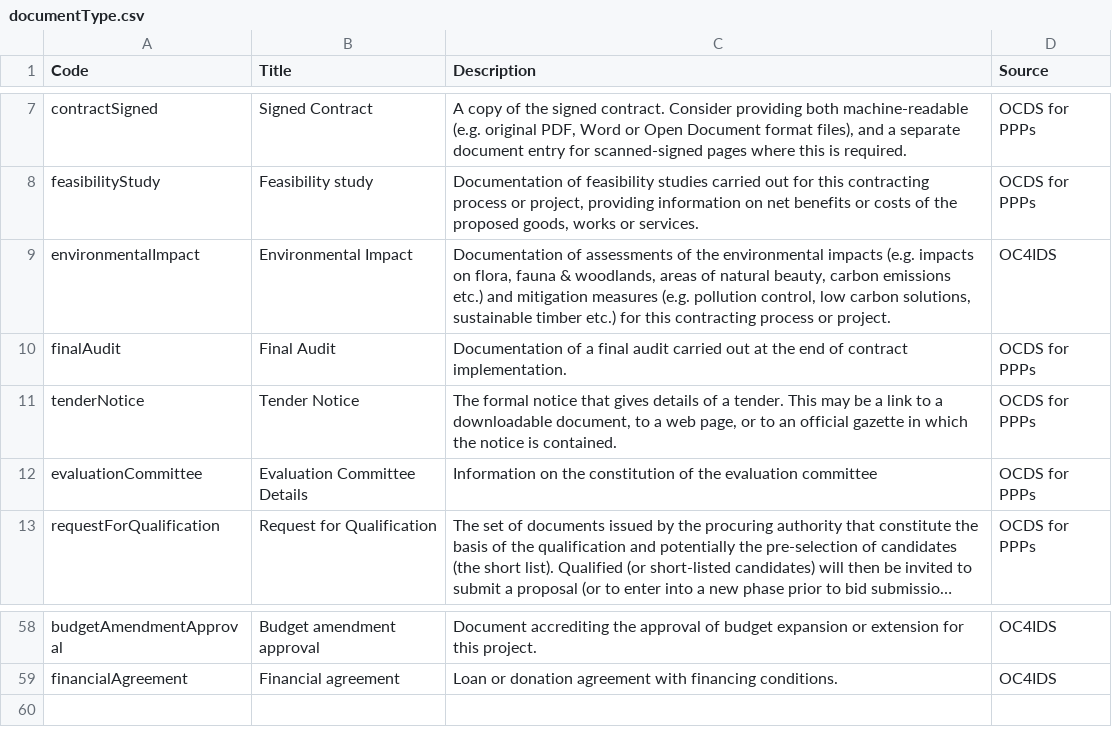
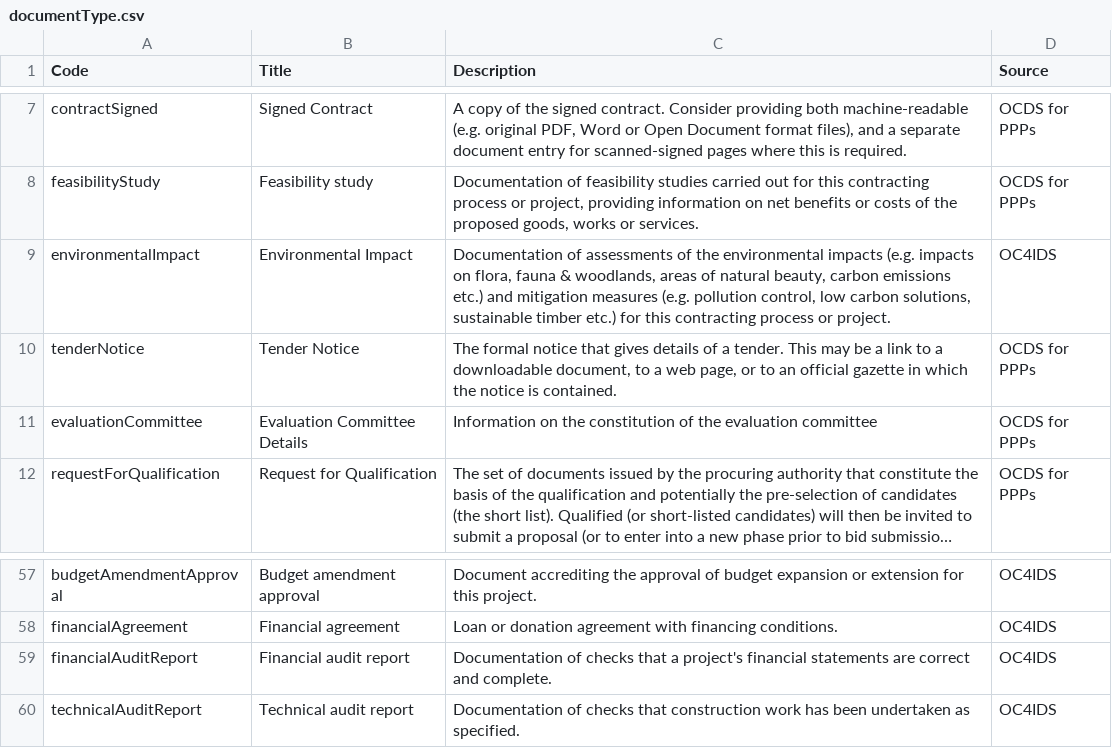
Before and after one commit to open-contracting/infrastructure, a CSV file: schema/project-level/codelists/documentType.csv, drawn as a sheet; only a part is shown, gaps mark what is left out; long unchanged cells end in ….

Commit message:
add 'technicalAuditReport'  and 'financialAuditReport' codes, remove 'finalAudit', amend mapping, fixes #268, #269

```diff
--- a/schema/project-level/codelists/documentType.csv
+++ b/schema/project-level/codelists/documentType.csv
@@ -9,3 +9,2 @@ feasibilityStudy,Feasibility study,"Documentation of feasibility studies carried
 environmentalImpact,Environmental Impact,"Documentation of assessments of the environmental impacts (e.g. impacts on flora, fauna & woodlands, areas of natural beauty, carbon emissions etc.) and mitigation measures (e.g. pollution control, low carbon solutions, sustainable timber etc.) for this contracting process or project.",OC4IDS
-finalAudit,Final Audit,Documentation of a final audit carried out at the end of contract implementation.,OCDS for PPPs
 tenderNotice,Tender Notice,"The formal notice that gives details of a tender. This may be a link to a downloadable document, to a web page, or to an official gazette in which the notice is contained.",OCDS for PPPs
@@ -59 +58,3 @@ budgetAmendmentApproval,Budget amendment approval,Document accrediting the appro
 financialAgreement,Financial agreement,Loan or donation agreement with financing conditions.,OC4IDS
+financialAuditReport,Financial audit report,Documentation of checks that a project's financial statements are correct and complete.,OC4IDS
+technicalAuditReport,Technical audit report,Documentation of checks that construction work has been undertaken as specified.,OC4IDS
```
Also changed, not shown: mapping/project-level-completion.csv, 1 other file.
